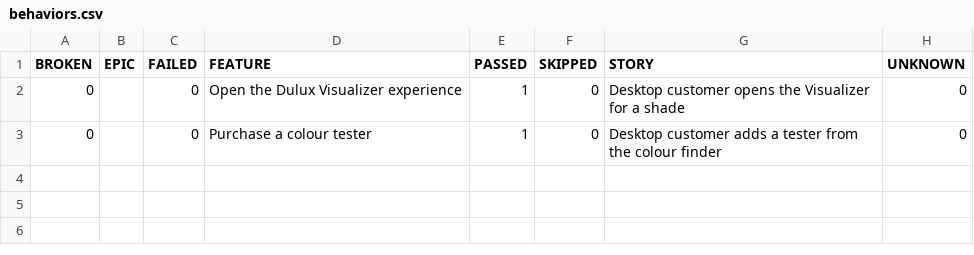
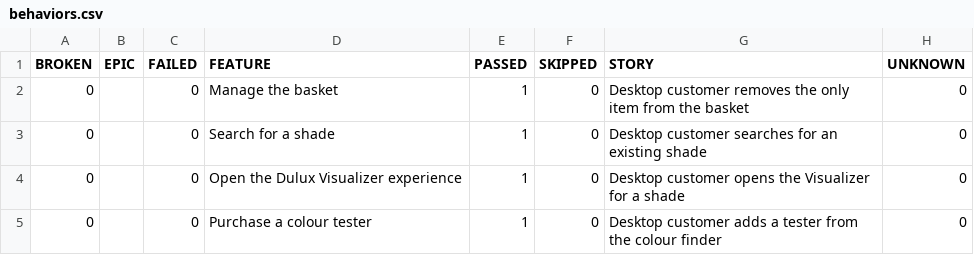
Before and after one commit to magdaU/playwright-java-dulux-uk, a CSV file: data/behaviors.csv, drawn as a sheet.

```diff
--- a/data/behaviors.csv
+++ b/data/behaviors.csv
@@ -1,2 +1,4 @@
 "BROKEN","EPIC","FAILED","FEATURE","PASSED","SKIPPED","STORY","UNKNOWN"
+"0","","0","Manage the basket","1","0","Desktop customer removes the only item from the basket","0"
+"0","","0","Search for a shade","1","0","Desktop customer searches for an existing shade","0"
 "0","","0","Open the Dulux Visualizer experience","1","0","Desktop customer opens the Visualizer for a shade","0"
```
Also changed, not shown: data/suites.csv, 29 other files.
